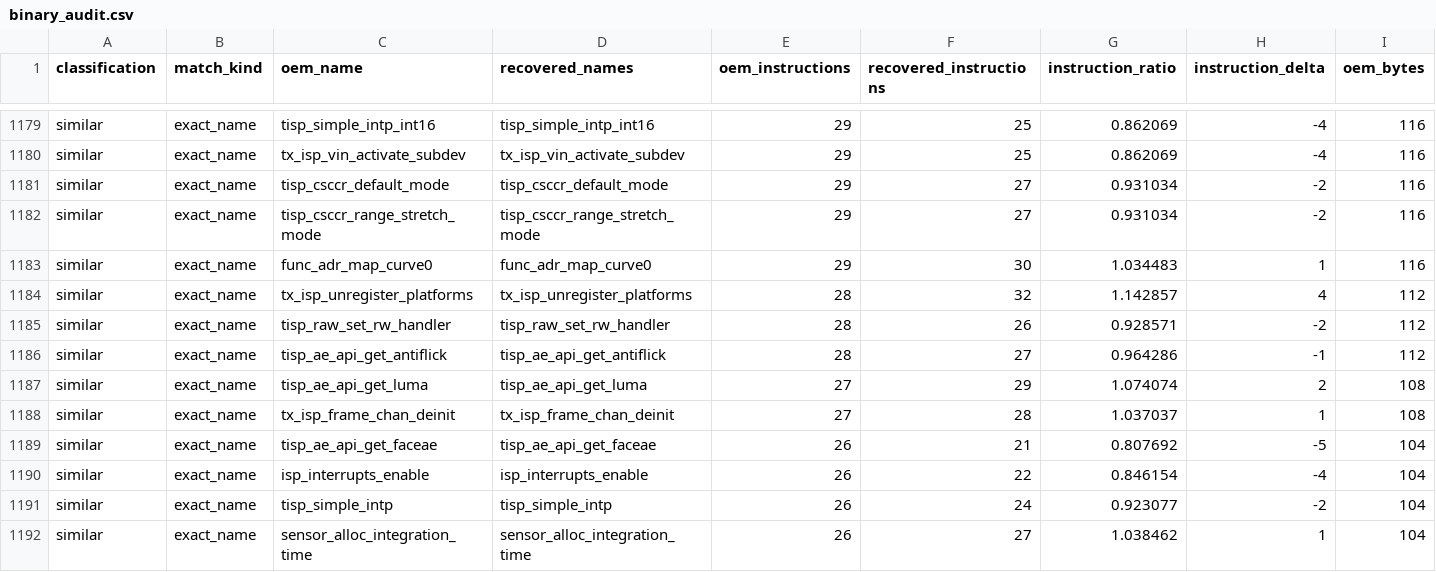
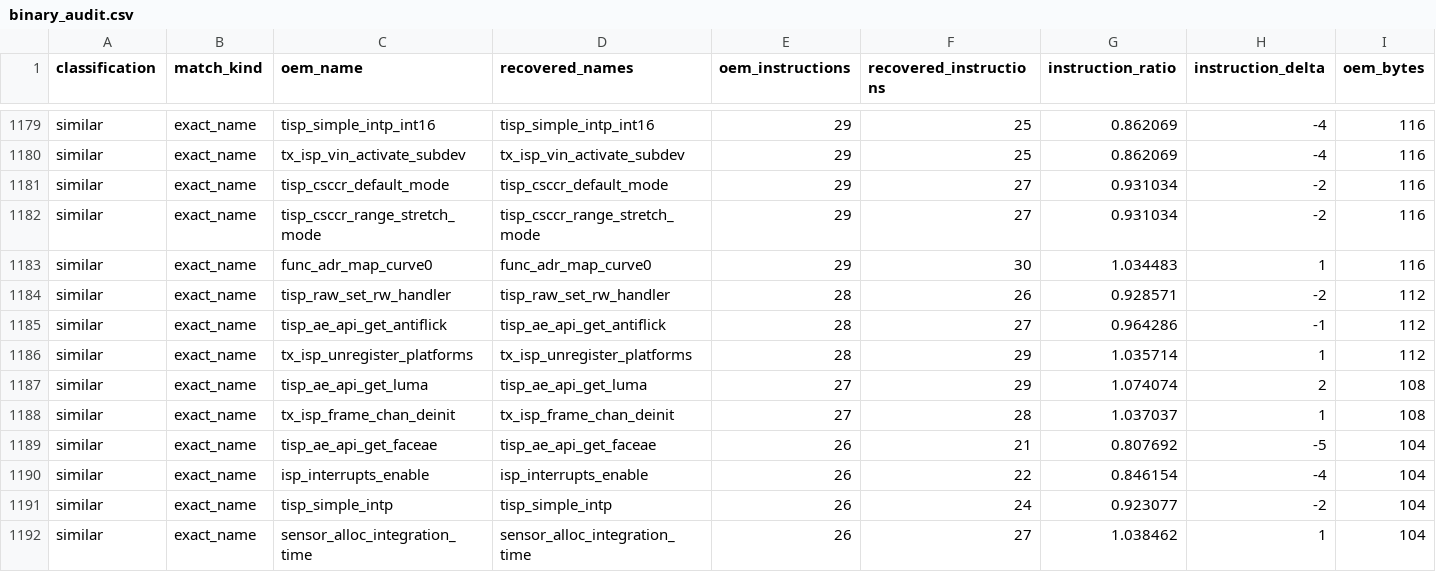
Before and after one commit to opensensor/isp, a CSV file: driver/t41/audit/binary_audit.csv, drawn as a sheet; only a part is shown, gaps mark what is left out; removed rows and columns are numbered as before the commit, all else as after; rows hold the shown columns only; the diff names each change by its address in the sheet, - before the commit and + after, or states it on an @@ line.

Commit message:
Restore T41 child platform teardown

```diff
--- a/driver/t41/audit/binary_audit.csv
+++ b/driver/t41/audit/binary_audit.csv
-row 1184: similar | exact_name | tx_isp_unregister_platforms | tx_isp_unregister_platforms | 28 | 32 | 1.142857 | 4 | 112
+row 1186: similar | exact_name | tx_isp_unregister_platforms | tx_isp_unregister_platforms | 28 | 29 | 1.035714 | 1 | 112
```
Also changed, not shown: 4 other files.
